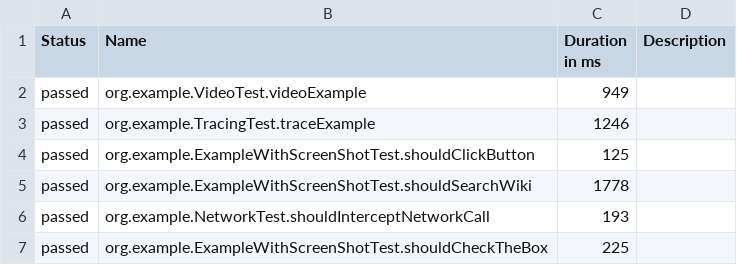
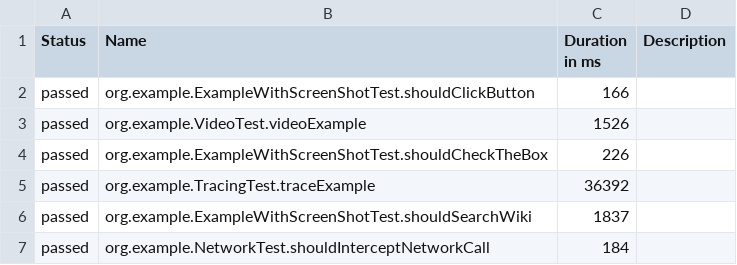
Before and after one commit to mikomatic/playwright-demo, a CSV file: data/suites.csv, drawn as a sheet.

```diff
--- a/data/suites.csv
+++ b/data/suites.csv
@@ -1,7 +1,7 @@
 "Status","Name","Duration in ms","Description"
-"passed","org.example.VideoTest.videoExample","949",""
-"passed","org.example.TracingTest.traceExample","1246",""
-"passed","org.example.ExampleWithScreenShotTest.shouldClickButton","125",""
-"passed","org.example.ExampleWithScreenShotTest.shouldSearchWiki","1778",""
-"passed","org.example.NetworkTest.shouldInterceptNetworkCall","193",""
-"passed","org.example.ExampleWithScreenShotTest.shouldCheckTheBox","225",""
+"passed","org.example.ExampleWithScreenShotTest.shouldClickButton","166",""
+"passed","org.example.VideoTest.videoExample","1526",""
+"passed","org.example.ExampleWithScreenShotTest.shouldCheckTheBox","226",""
+"passed","org.example.TracingTest.traceExample","36392",""
+"passed","org.example.ExampleWithScreenShotTest.shouldSearchWiki","1837",""
+"passed","org.example.NetworkTest.shouldInterceptNetworkCall","184",""
```
Also changed, not shown: data/behaviors.csv, 35 other files.
